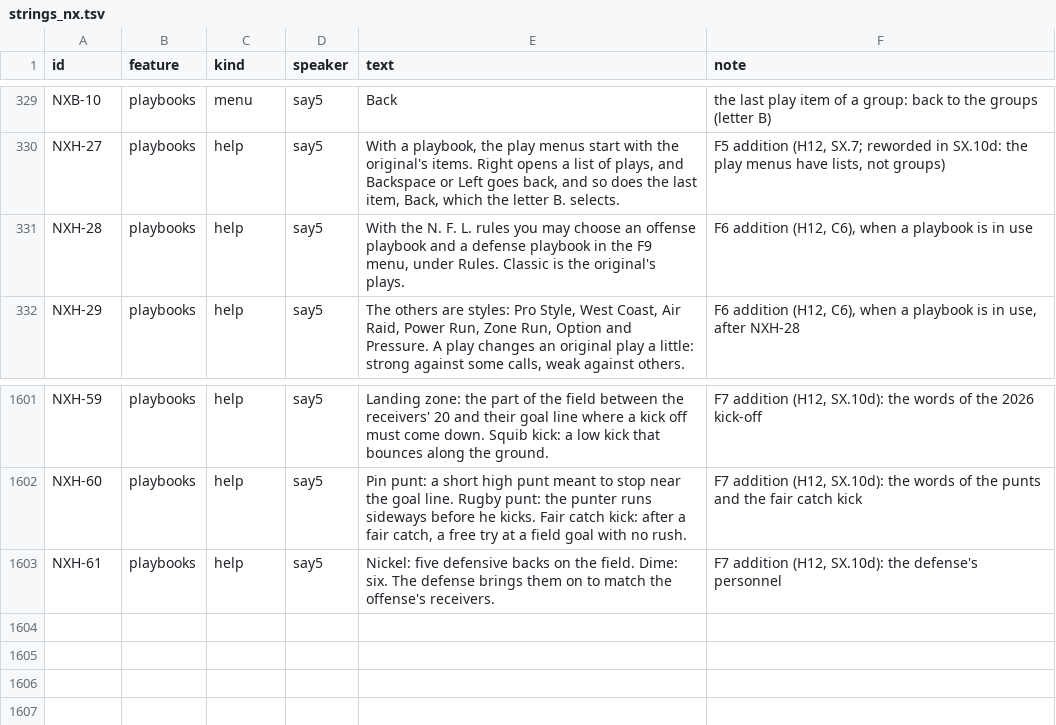
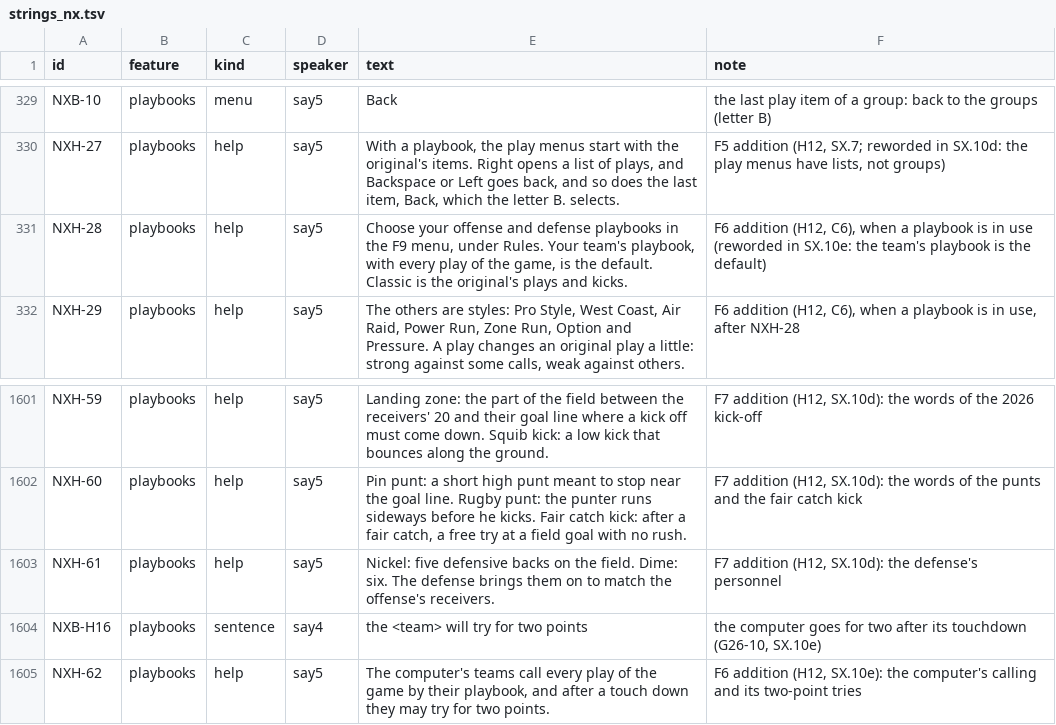
Before and after one commit to joshknnd1982/nfl-football-4-audio-game, a TSV file: spec/strings_nx.tsv, drawn as a sheet; only a part is shown, gaps mark what is left out.

```diff
--- a/spec/strings_nx.tsv
+++ b/spec/strings_nx.tsv
@@ -330,3 +330,3 @@ NXB-10	playbooks	menu	say5	Back	the last play item of a group: back to the group
 NXH-27	playbooks	help	say5	 With a playbook, the play menus start with the original's items. Right opens a list of plays, and Backspace or Left goes back, and so does the last item, Back, which the letter B. selects. 	F5 addition (H12, SX.7; reworded in SX.10d: the play menus have lists, not groups)
-NXH-28	playbooks	help	say5	 With the N. F. L. rules you may choose an offense playbook and a defense playbook in the F9 menu, under Rules. Classic is the original's plays. 	F6 addition (H12, C6), when a playbook is in use
+NXH-28	playbooks	help	say5	 Choose your offense and defense playbooks in the F9 menu, under Rules. Your team's playbook, with every play of the game, is the default. Classic is the original's plays and kicks. 	F6 addition (H12, C6), when a playbook is in use (reworded in SX.10e: the team's playbook is the default)
 NXH-29	playbooks	help	say5	 The others are styles: Pro Style, West Coast, Air Raid, Power Run, Zone Run, Option and Pressure. A play changes an original play a little: strong against some calls, weak against others. 	F6 addition (H12, C6), when a playbook is in use, after NXH-28
@@ -1603 +1603,3 @@ NXH-60	playbooks	help	say5	 Pin punt: a short high punt meant to stop near the g
 NXH-61	playbooks	help	say5	 Nickel: five defensive backs on the field. Dime: six. The defense brings them on to match the offense's receivers. 	F7 addition (H12, SX.10d): the defense's personnel
+NXB-H16	playbooks	sentence	say4	 the <team> will try for two points 	the computer goes for two after its touchdown (G26-10, SX.10e)
+NXH-62	playbooks	help	say5	 The computer's teams call every play of the game by their playbook, and after a touch down they may try for two points. 	F6 addition (H12, SX.10e): the computer's calling and its two-point tries
```
Also changed, not shown: 40 other files.
